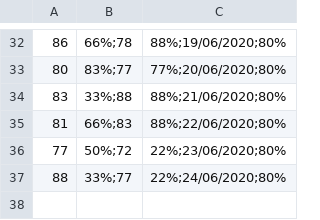
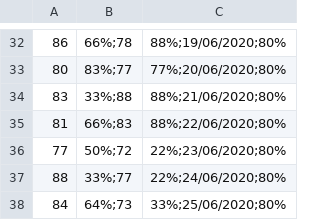
Before and after one commit to evertonenrico/covid-sor, a CSV file: COVID_Tax_Leitos.csv, drawn as a sheet; only a part is shown, gaps mark what is left out.

Commit message:
Update COVID_Tax_Leitos.csv

```diff
--- a/COVID_Tax_Leitos.csv
+++ b/COVID_Tax_Leitos.csv
@@ -37 +37,2 @@
 88,33%;77,22%;24/06/2020;80%
+84,64%;73,33%;25/06/2020;80%
```
